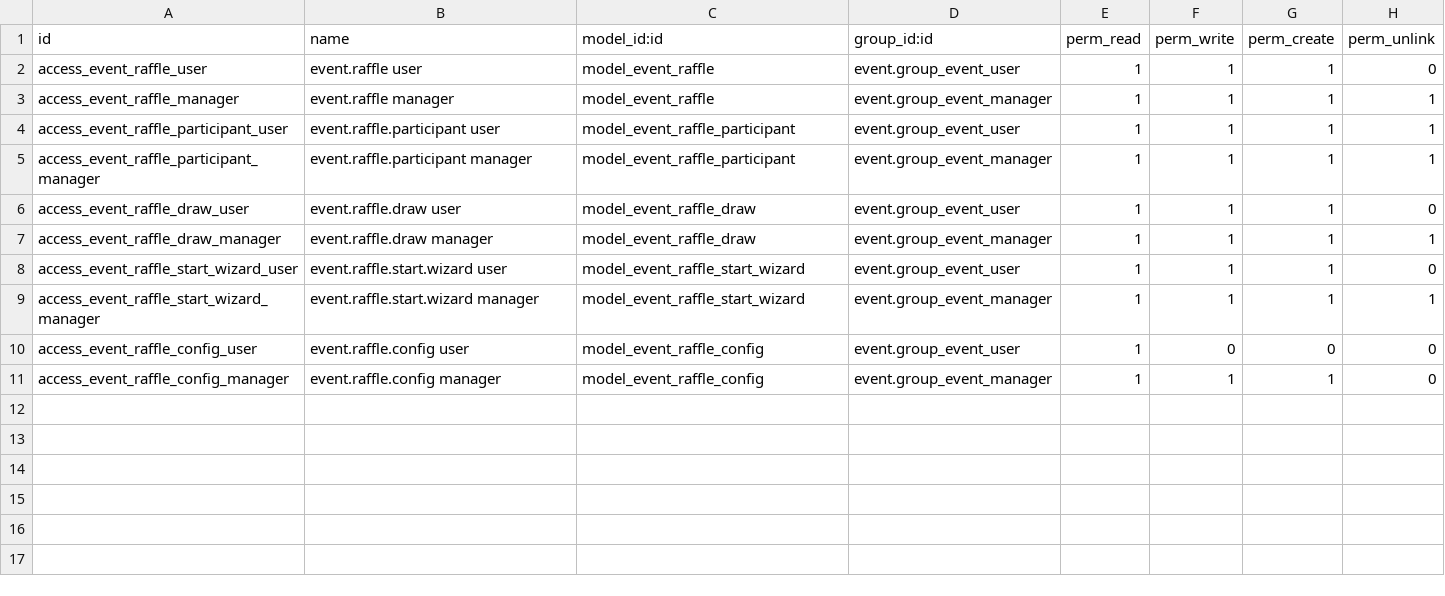
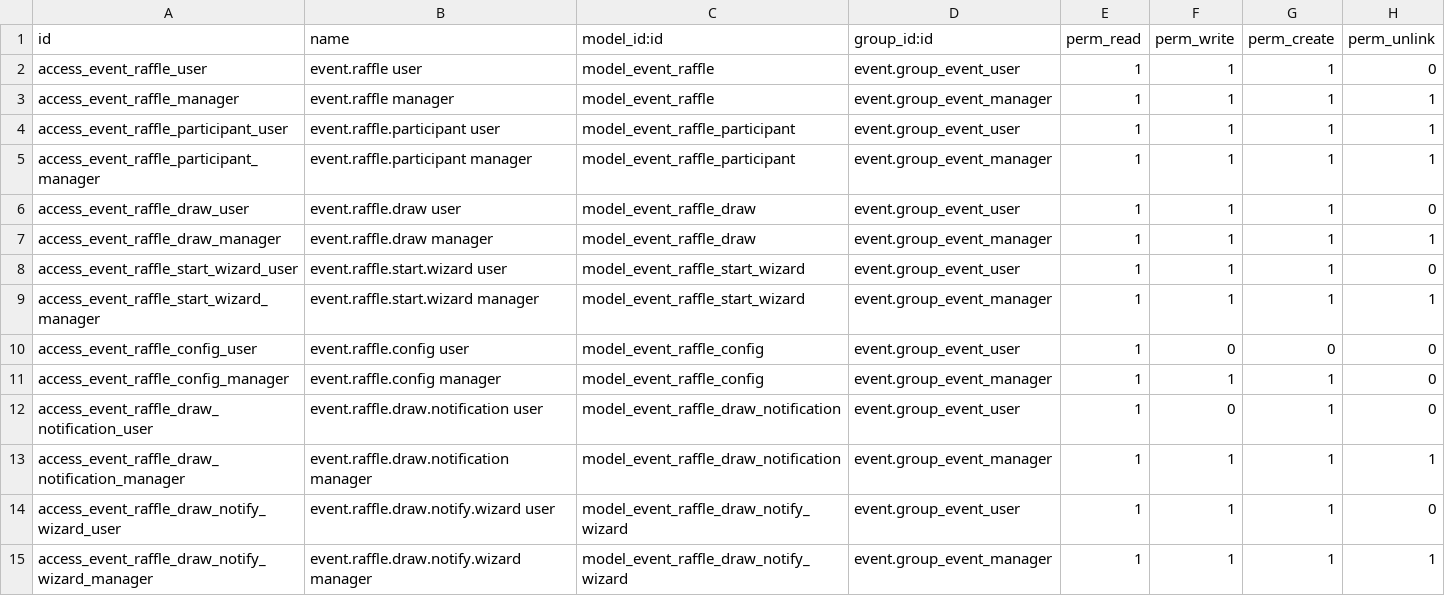
Before and after one commit to ERPLibre/erplibre_addons, a CSV file: event_raffle/security/ir.model.access.csv, drawn as a sheet; the diff names each change by its address in the sheet, - before the commit and + after, or states it on an @@ line.

```diff
--- a/event_raffle/security/ir.model.access.csv
+++ b/event_raffle/security/ir.model.access.csv
+row 12: access_event_raffle_draw_notification_user | event.raffle.draw.notification user | model_event_raffle_draw_notification | event.group_event_user | 1 | 0 | 1 | 0
+row 13: access_event_raffle_draw_notification_manager | event.raffle.draw.notification manager | model_event_raffle_draw_notification | event.group_event_manager | 1 | 1 | 1 | 1
+row 14: access_event_raffle_draw_notify_wizard_user | event.raffle.draw.notify.wizard user | model_event_raffle_draw_notify_wizard | event.group_event_user | 1 | 1 | 1 | 0
+row 15: access_event_raffle_draw_notify_wizard_manager | event.raffle.draw.notify.wizard manager | model_event_raffle_draw_notify_wizard | event.group_event_manager | 1 | 1 | 1 | 1
```
Also changed, not shown: 14 other files.
